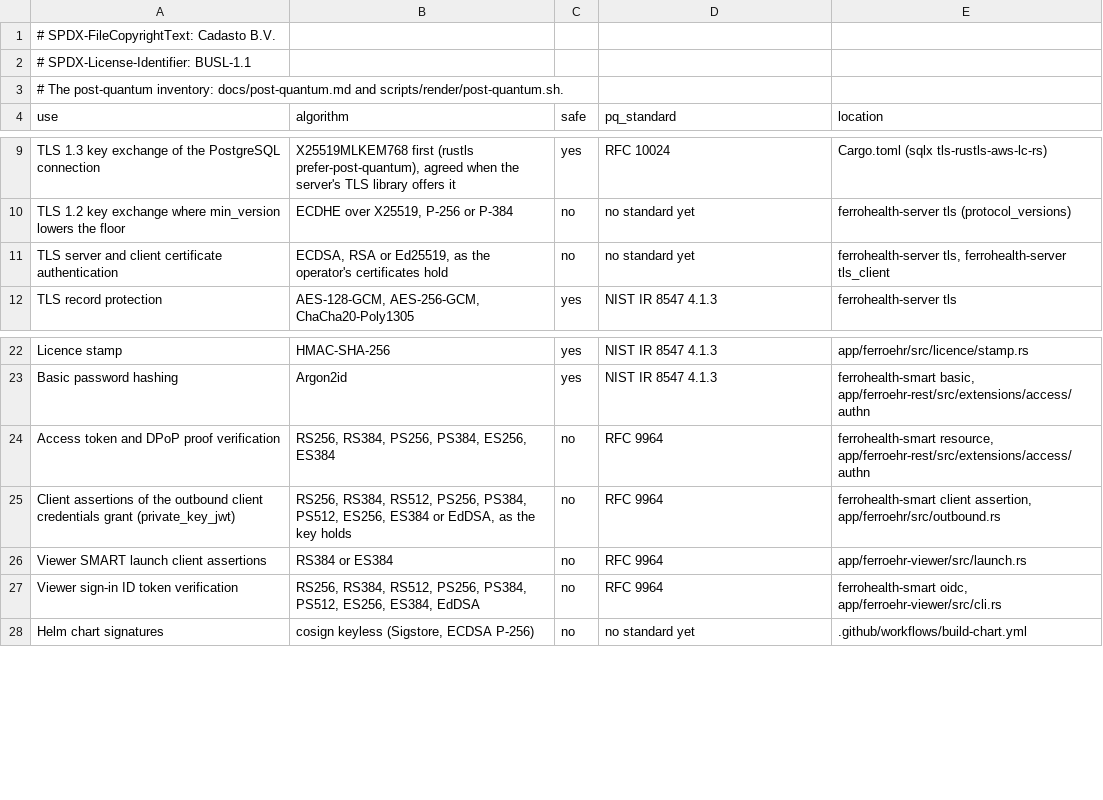
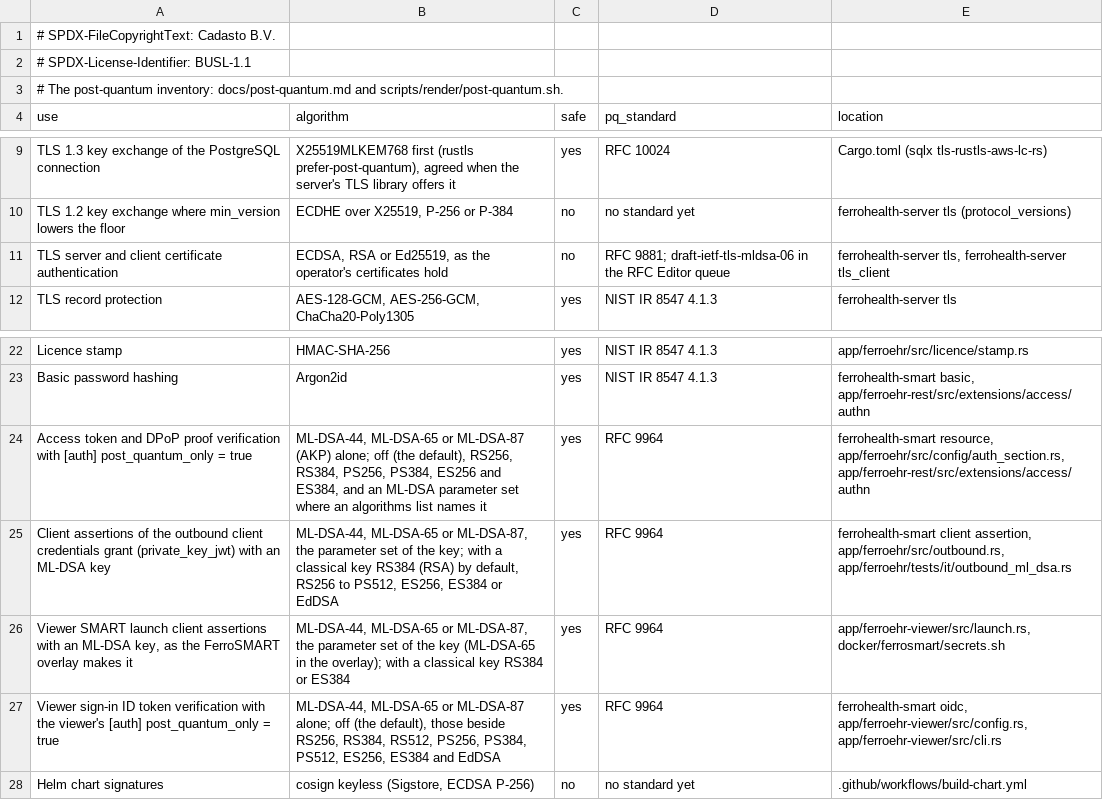
Before and after one commit to FerroHEALTH/FerroEHR, a TSV file: conformance/post-quantum.tsv, drawn as a sheet; only a part is shown, gaps mark what is left out.

Commit message:
feat(auth): post-quantum JOSE with ML-DSA client assertions and a classical-refusing setting (#6749) (#6756)
[auth] post_quantum_only narrows every JWT issuer's algorithms and
[auth.dpop] algorithms left at the default to ML-DSA-44, -65 and -87
(RFC 9964) and refuses a list naming another algorithm. The viewer's
[auth] post_quantum_only accepts a sign-in ID Token signed with ML-DSA
alone and, off, accepts ML-DSA beside the classical algorithms. The
viewer's SMART launch key may be an ML-DSA key, and the FerroSMART
overlay makes it ML-DSA-65.

The post-quantum inventory states what ferrohealth-smart 0.35.0 accepts
and signs on each JOSE row, counts those rows in the post-quantum
configuration, and cites RFC 9881 and draft-ietf-tls-mldsa-06 for the
TLS certificate row.

```diff
--- a/conformance/post-quantum.tsv
+++ b/conformance/post-quantum.tsv
@@ -10,3 +10,3 @@ TLS 1.3 key exchange of the PostgreSQL connection	X25519MLKEM768 first (rustls p
 TLS 1.2 key exchange where min_version lowers the floor	ECDHE over X25519, P-256 or P-384	no	no standard yet	ferrohealth-server tls (protocol_versions)
-TLS server and client certificate authentication	ECDSA, RSA or Ed25519, as the operator's certificates hold	no	no standard yet	ferrohealth-server tls, ferrohealth-server tls_client
+TLS server and client certificate authentication	ECDSA, RSA or Ed25519, as the operator's certificates hold	no	RFC 9881; draft-ietf-tls-mldsa-06 in the RFC Editor queue	ferrohealth-server tls, ferrohealth-server tls_client
 TLS record protection	AES-128-GCM, AES-256-GCM, ChaCha20-Poly1305	yes	NIST IR 8547 4.1.3	ferrohealth-server tls
@@ -23,6 +23,6 @@ Licence stamp	HMAC-SHA-256	yes	NIST IR 8547 4.1.3	app/ferroehr/src/licence/stamp
 Basic password hashing	Argon2id	yes	NIST IR 8547 4.1.3	ferrohealth-smart basic, app/ferroehr-rest/src/extensions/access/authn
-Access token and DPoP proof verification	RS256, RS384, PS256, PS384, ES256, ES384	no	RFC 9964	ferrohealth-smart resource, app/ferroehr-rest/src/extensions/access/authn
-Client assertions of the outbound client credentials grant (private_key_jwt)	RS256, RS384, RS512, PS256, PS384, PS512, ES256, ES384 or EdDSA, as the key holds	no	RFC 9964	ferrohealth-smart client assertion, app/ferroehr/src/outbound.rs
-Viewer SMART launch client assertions	RS384 or ES384	no	RFC 9964	app/ferroehr-viewer/src/launch.rs
-Viewer sign-in ID token verification	RS256, RS384, RS512, PS256, PS384, PS512, ES256, ES384, EdDSA	no	RFC 9964	ferrohealth-smart oidc, app/ferroehr-viewer/src/cli.rs
+Access token and DPoP proof verification with [auth] post_quantum_only = true	ML-DSA-44, ML-DSA-65 or ML-DSA-87 (AKP) alone; off (the default), RS256, RS384, PS256, PS384, ES256 and ES384, and an ML-DSA parameter set where an algorithms list names it	yes	RFC 9964	ferrohealth-smart resource, app/ferroehr/src/config/auth_section.rs, app/ferroehr-rest/src/extensions/access/authn
+Client assertions of the outbound client credentials grant (private_key_jwt) with an ML-DSA key	ML-DSA-44, ML-DSA-65 or ML-DSA-87, the parameter set of the key; with a classical key RS384 (RSA) by default, RS256 to PS512, ES256, ES384 or EdDSA	yes	RFC 9964	ferrohealth-smart client assertion, app/ferroehr/src/outbound.rs, app/ferroehr/tests/it/outbound_ml_dsa.rs
+Viewer SMART launch client assertions with an ML-DSA key, as the FerroSMART overlay makes it	ML-DSA-44, ML-DSA-65 or ML-DSA-87, the parameter set of the key (ML-DSA-65 in the overlay); with a classical key RS384 or ES384	yes	RFC 9964	app/ferroehr-viewer/src/launch.rs, docker/ferrosmart/secrets.sh
+Viewer sign-in ID token verification with the viewer's [auth] post_quantum_only = true	ML-DSA-44, ML-DSA-65 or ML-DSA-87 alone; off (the default), those beside RS256, RS384, RS512, PS256, PS384, PS512, ES256, ES384 and EdDSA	yes	RFC 9964	ferrohealth-smart oidc, app/ferroehr-viewer/src/config.rs, app/ferroehr-viewer/src/cli.rs
 Helm chart signatures	cosign keyless (Sigstore, ECDSA P-256)	no	no standard yet	.github/workflows/build-chart.yml
```
Also changed, not shown: 26 other files.
